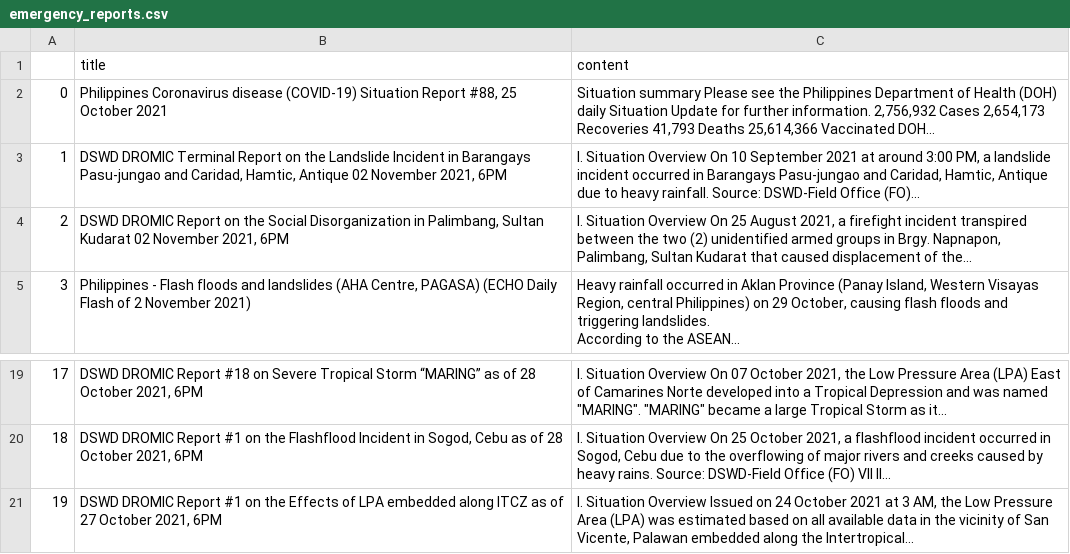
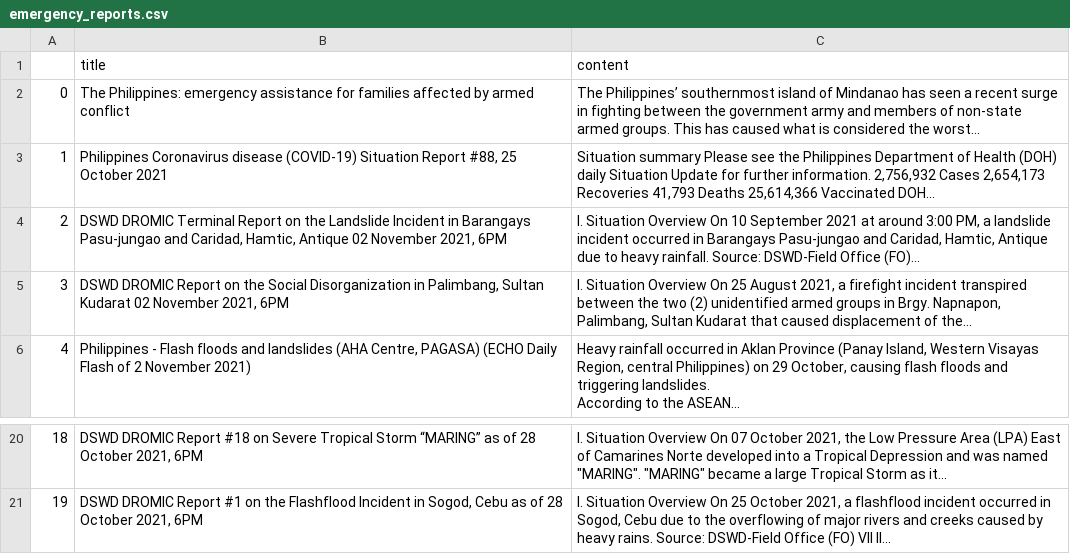
Before and after one commit to jgulane/Autoscraper-2, a CSV file: emergency_reports.csv, drawn as a sheet; only a part is shown, gaps mark what is left out; removed rows and columns are numbered as before the commit, all else as after; the diff names each change by its address in the sheet, - before the commit and + after, or states it on an @@ line.

```diff
--- a/emergency_reports.csv
+++ b/emergency_reports.csv
+row 2: 0 | The Philippines: emergency assistance for families affected by armed conflict | The Philippines’ southernmost island of Mindanao has seen a recent surge in fighting between the government army and members of non-state armed groups. This has caused what is considered the worst...
@@ column A renumbered between rows 3 and 21 @@
-row 21: 19 | DSWD DROMIC Report #1 on the Effects of LPA embedded along ITCZ as of 27 October 2021, 6PM | I. Situation Overview Issued on 24 October 2021 at 3 AM, the Low Pressure Area (LPA) was estimated based on all available data in the vicinity of San Vicente, Palawan embedded along the Intertropical...
```
